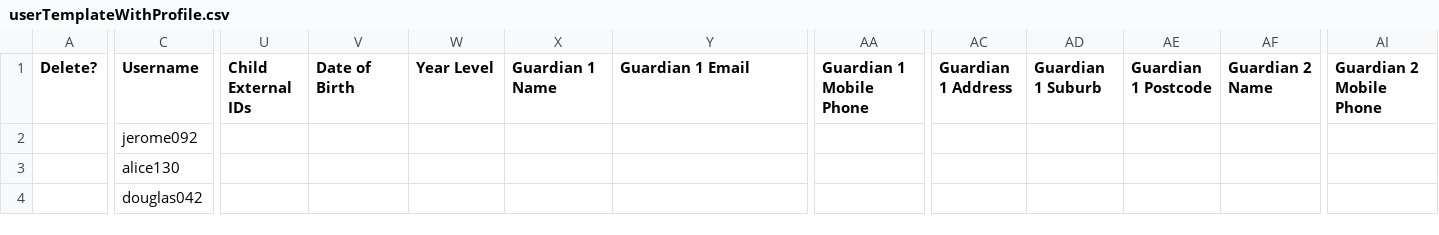
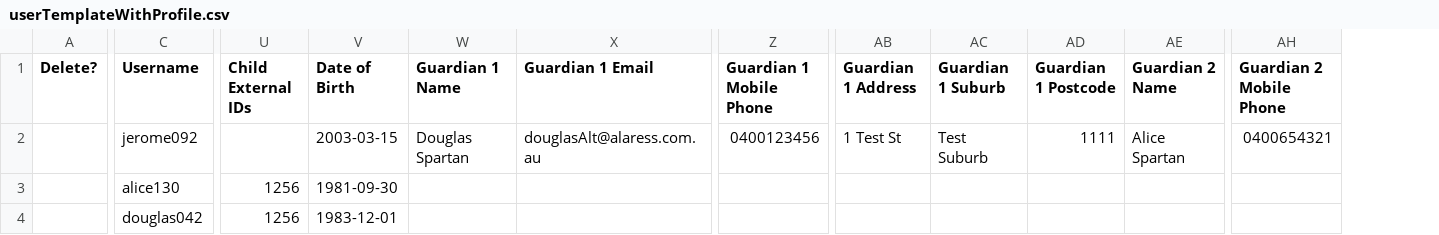
Before and after one commit to juliaattrevisan/schoolbox-api-docs, a CSV file: www/adminv2/import/userTemplateWithProfile.csv, drawn as a sheet; only a part is shown, gaps mark what is left out; removed rows and columns are numbered as before the commit, all else as after; the diff covers the shown part only; the diff names each change by its address in the sheet, - before the commit and + after, or states it on an @@ line.

Commit message:
Added rudimentary user profile info [SB-10745]

```diff
--- a/www/adminv2/import/userTemplateWithProfile.csv
+++ b/www/adminv2/import/userTemplateWithProfile.csv
-column W (Year Level), empty
-V2 (Date of Birth): (empty)
+V2 (Date of Birth): 2003-03-15
-W2 (Guardian 1 Name): (empty)
+W2 (Guardian 1 Name): Douglas Spartan
-X2 (Guardian 1 Email): (empty)
+X2 (Guardian 1 Email): douglasAlt@alaress.com.au
-Z2 (Guardian 1 Mobile Phone): (empty)
+Z2 (Guardian 1 Mobile Phone): 0400123456
-AB2 (Guardian 1 Address): (empty)
+AB2 (Guardian 1 Address): 1 Test St
-AC2 (Guardian 1 Suburb): (empty)
+AC2 (Guardian 1 Suburb): Test Suburb
-AD2 (Guardian 1 Postcode): (empty)
+AD2 (Guardian 1 Postcode): 1111
-AE2 (Guardian 2 Name): (empty)
+AE2 (Guardian 2 Name): Alice Spartan
-AH2 (Guardian 2 Mobile Phone): (empty)
+AH2 (Guardian 2 Mobile Phone): 0400654321
-U3:U4 (Child External IDs): (empty)
+U3:U4 (Child External IDs): 1256
-V3 (Date of Birth): (empty)
+V3 (Date of Birth): 1981-09-30
-V4 (Date of Birth): (empty)
+V4 (Date of Birth): 1983-12-01
```
Also changed, not shown: 3 edited cells elsewhere in this file.
